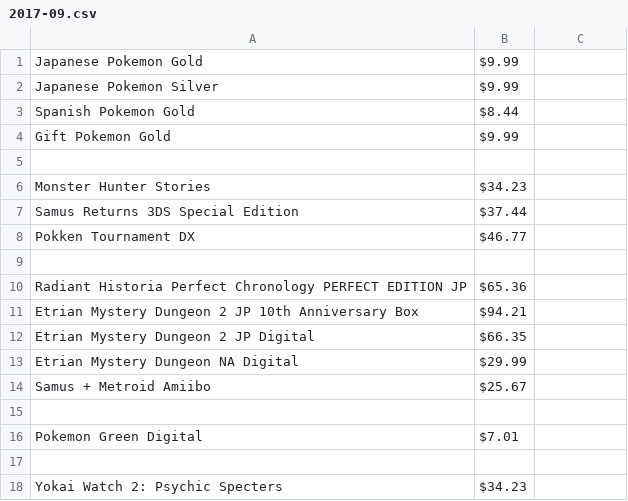
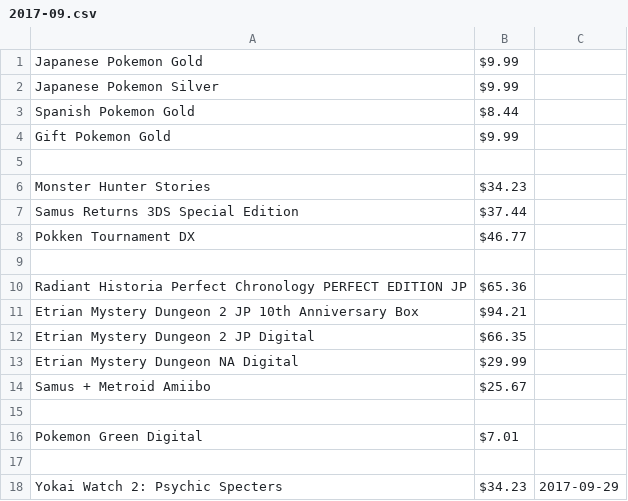
Before and after one commit to miserablepoorandbroke/VideoGamesMakeMeBroke, a CSV file: 2017-09.csv, drawn as a sheet.

Commit message:
Update 2017-09.csv

```diff
--- a/2017-09.csv
+++ b/2017-09.csv
@@ -17,2 +17,2 @@ Pokemon Green Digital,	$7.01
 
-Yokai Watch 2: Psychic Specters, $34.23
+Yokai Watch 2: Psychic Specters, $34.23, 2017-09-29
```
